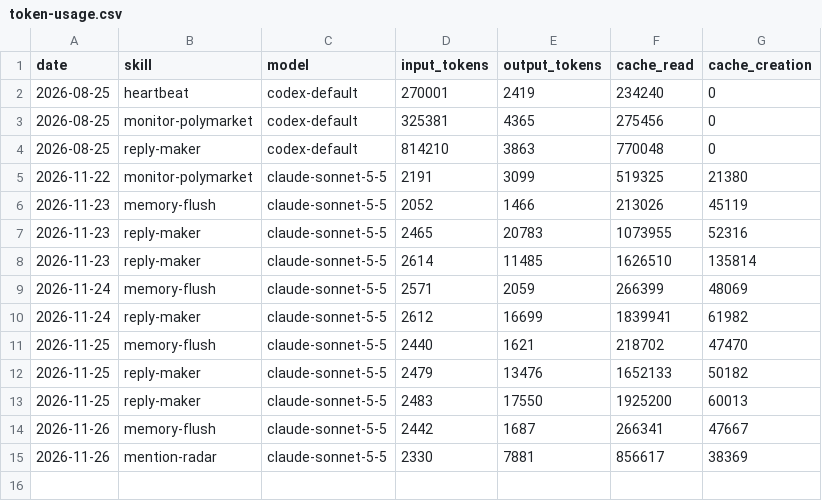
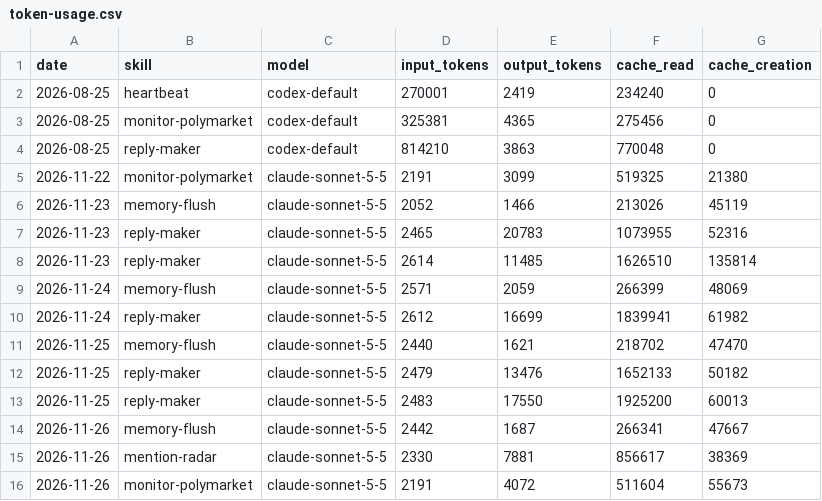
Before and after one commit to Kodawari10/aeon, a CSV file: memory/token-usage.csv, drawn as a sheet; the diff names each change by its address in the sheet, - before the commit and + after, or states it on an @@ line.

Commit message:
chore(monitor-polymarket): auto-commit 2026-11-26

```diff
--- a/memory/token-usage.csv
+++ b/memory/token-usage.csv
+row 16: 2026-11-26 | monitor-polymarket | claude-sonnet-5-5 | 2191 | 4072 | 511604 | 55673
```
Also changed, not shown: 4 other files.
